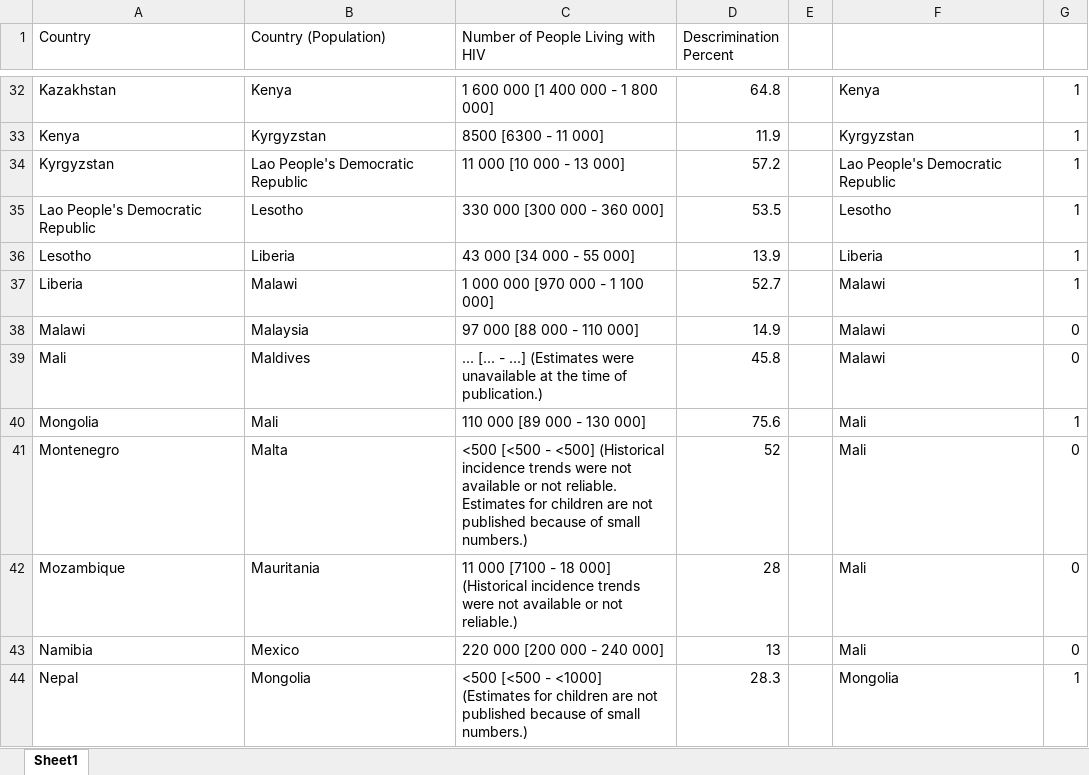
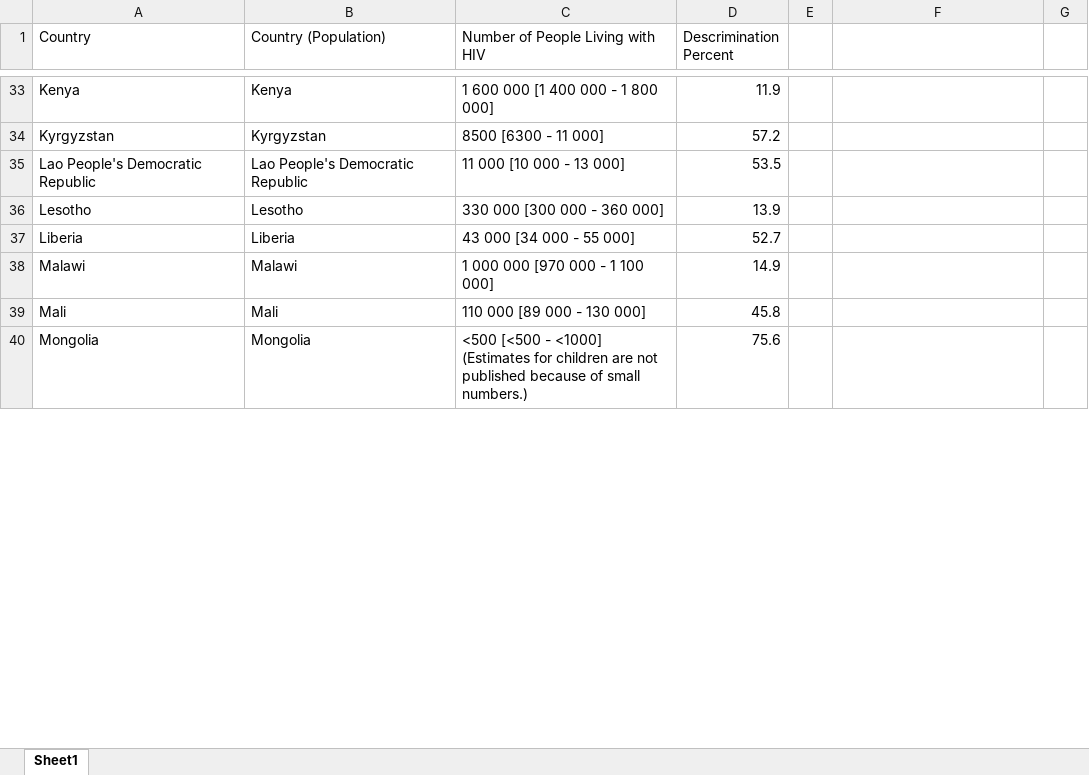
Before and after one commit to HashedDan/GlobalHIV, an Excel workbook: GlobalHIVMerged.xlsx, sheet Sheet1, drawn as a sheet; only a part is shown, gaps mark what is left out; values as stored, in another font and other column widths than the file's, no borders; removed rows and columns are numbered as before the commit, all else as after; the diff covers the shown part only; the diff names each change by its address in the sheet, - before the commit and + after, or states it on an @@ line.

```diff
--- a/GlobalHIVMerged.xlsx (sheet Sheet1)
+++ b/GlobalHIVMerged.xlsx (sheet Sheet1)
-A33 (Country): Kazakhstan
+A33 (Country): Kenya
-D33 (Descrimination Percent): 64.8
+D33 (Descrimination Percent): 11.9
-F33: Kenya
+F33: (empty)
-G33:G38: 1
+G33:G38: (empty)
-A34 (Country): Kenya
+A34 (Country): Kyrgyzstan
-D34 (Descrimination Percent): 11.9
+D34 (Descrimination Percent): 57.2
-F34: Kyrgyzstan
+F34: (empty)
-A35 (Country): Kyrgyzstan
+A35 (Country): Lao People's Democratic Republic
-D35 (Descrimination Percent): 57.2
+D35 (Descrimination Percent): 53.5
-F35: Lao People's Democratic Republic
+F35: (empty)
-A36 (Country): Lao People's Democratic Republic
+A36 (Country): Lesotho
-D36 (Descrimination Percent): 53.5
+D36 (Descrimination Percent): 13.9
-F36: Lesotho
+F36: (empty)
-A37 (Country): Lesotho
+A37 (Country): Liberia
-D37 (Descrimination Percent): 13.9
+D37 (Descrimination Percent): 52.7
-F37: Liberia
+F37: (empty)
-A38 (Country): Liberia
+A38 (Country): Malawi
-D38 (Descrimination Percent): 52.7
+D38 (Descrimination Percent): 14.9
-F38: Malawi
+F38: (empty)
-row 38: Malawi | Malaysia | 97 000 [88 000 - 110 000] | 14.9 |  | Malawi | 0
-row 39: Mali | Maldives | ... [... - ...] (Estimates were unavailable at the time of publication.) | 45.8 |  | Malawi | 0
-A39 (Country): Mongolia
+A39 (Country): Mali
-D39 (Descrimination Percent): 75.6
+D39 (Descrimination Percent): 45.8
-F39: Mali
+F39: (empty)
-G39: 1
+G39: (empty)
-row 41: Montenegro | Malta | <500 [<500 - <500] (Historical incidence trends were not available or not reliable. Estimates for children are not published because of small numbers.) | 52 |  | Mali | 0
-row 42: Mozambique | Mauritania | 11 000 [7100 - 18 000] (Historical incidence trends were not available or not reliable.) | 28 |  | Mali | 0
-row 43: Namibia | Mexico | 220 000 [200 000 - 240 000] | 13 |  | Mali | 0
-A40 (Country): Nepal
+A40 (Country): Mongolia
-D40 (Descrimination Percent): 28.3
+D40 (Descrimination Percent): 75.6
-F40: Mongolia
+F40: (empty)
-G40: 1
+G40: (empty)
```
Also changed, not shown: 1 added row, 48 removed rows and 168 edited cells elsewhere in this sheet.
